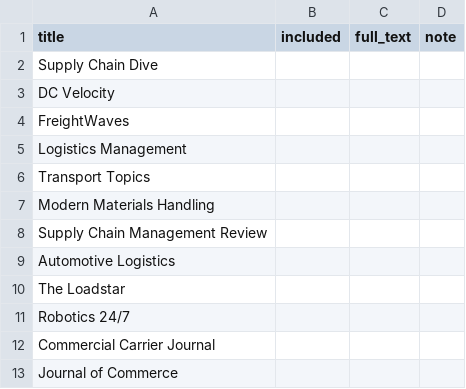
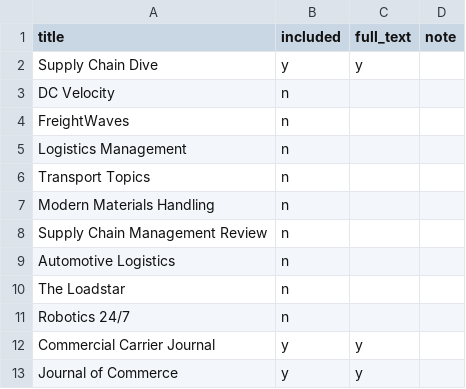
Before and after one commit to KD1960/Supply-Chain-Innovation-Observatory, a CSV file: docs/audit/nexis-source-check-2026-09-27.csv, drawn as a sheet.

```diff
--- a/docs/audit/nexis-source-check-2026-09-27.csv
+++ b/docs/audit/nexis-source-check-2026-09-27.csv
@@ -1,13 +1,13 @@
 title,included,full_text,note
-Supply Chain Dive,,,
-DC Velocity,,,
-FreightWaves,,,
-Logistics Management,,,
-Transport Topics,,,
-Modern Materials Handling,,,
-Supply Chain Management Review,,,
-Automotive Logistics,,,
-The Loadstar,,,
-Robotics 24/7,,,
-Commercial Carrier Journal,,,
-Journal of Commerce,,,
+Supply Chain Dive,y,y,
+DC Velocity,n,,
+FreightWaves,n,,
+Logistics Management,n,,
+Transport Topics,n,,
+Modern Materials Handling,n,,
+Supply Chain Management Review,n,,
+Automotive Logistics,n,,
+The Loadstar,n,,
+Robotics 24/7,n,,
+Commercial Carrier Journal,y,y,
+Journal of Commerce,y,y,
```
Also changed, not shown: docs/audit/nexis-hand-count-2026-09-27.csv, 2 other files.
